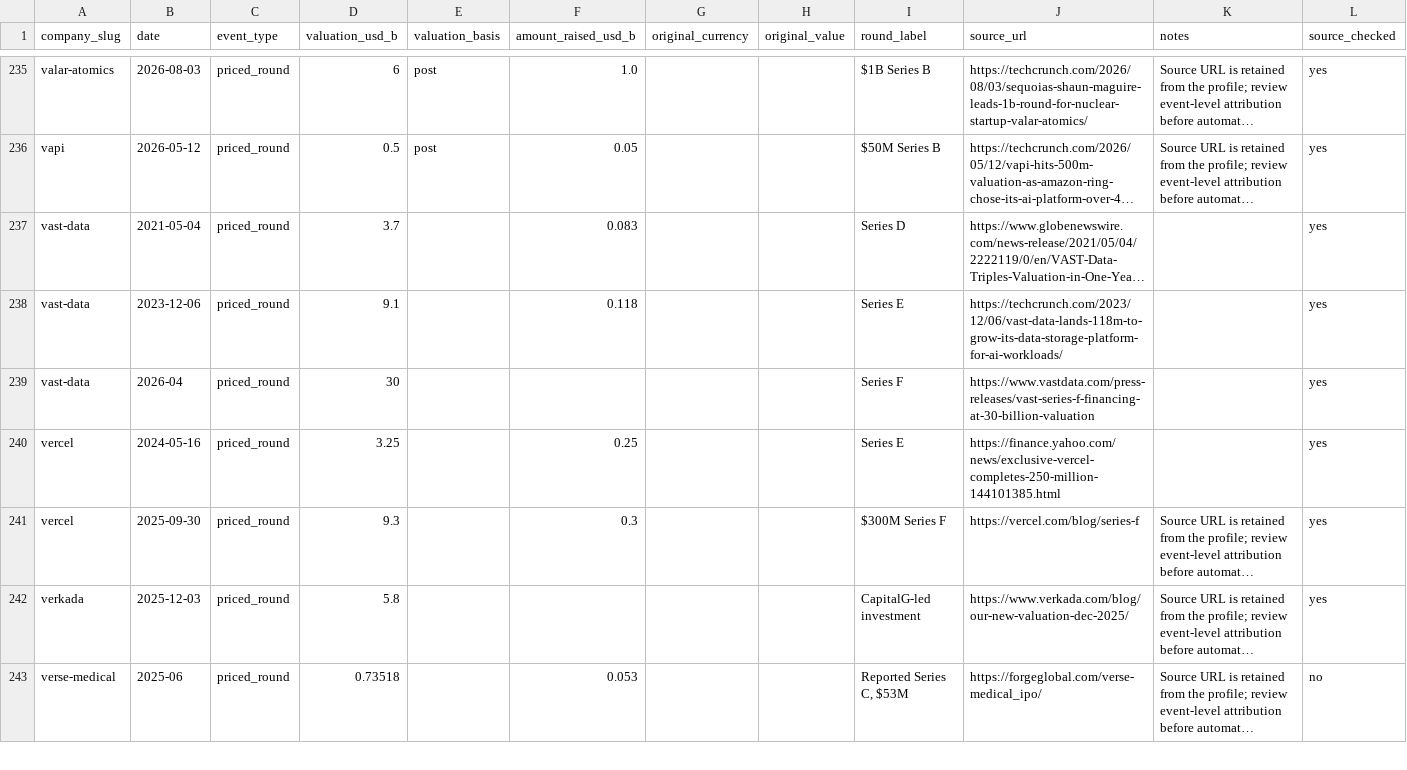
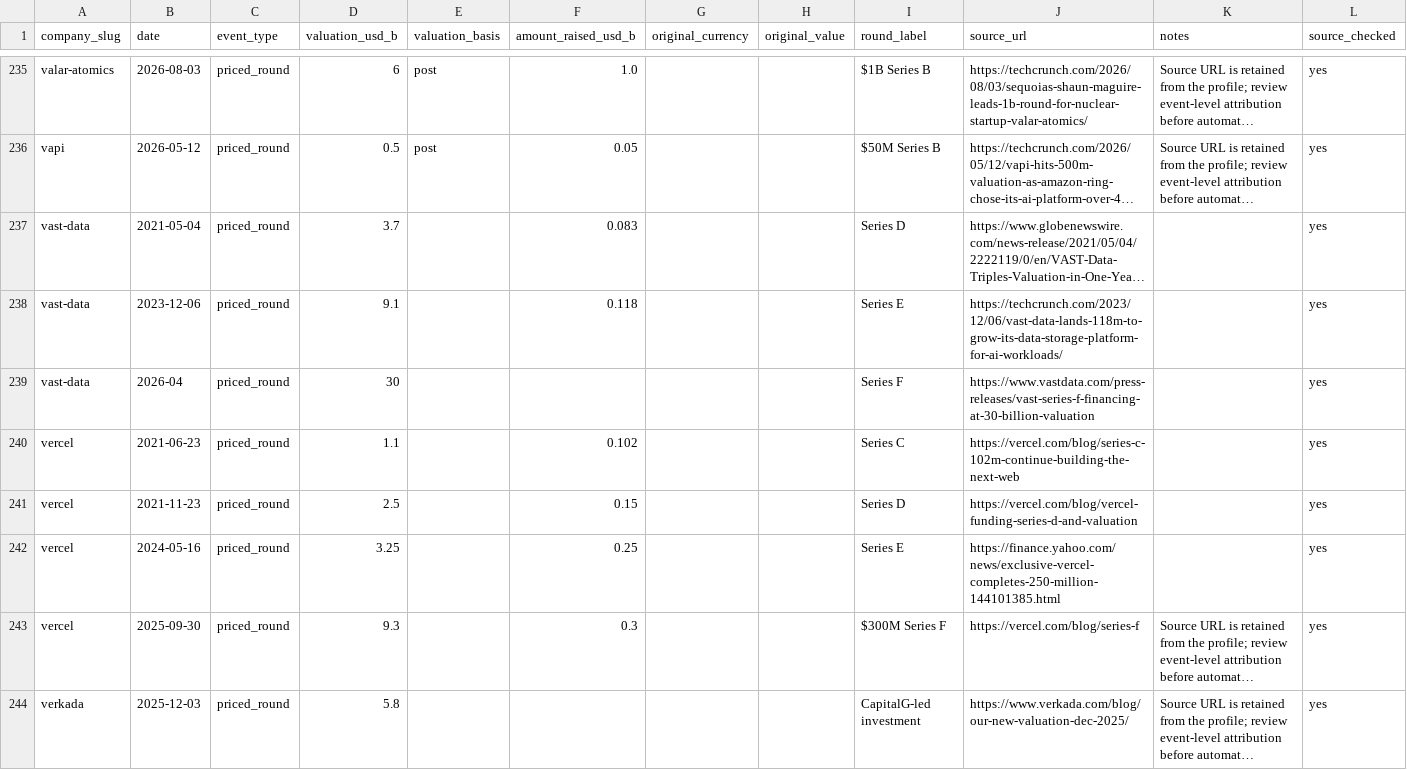
Before and after one commit to JosephTPL/Website, a CSV file: content/data/valuations.csv, drawn as a sheet; only a part is shown, gaps mark what is left out; the shorter side is filled out with more unchanged rows; long unchanged cells end in ….

Commit message:
Expand Vercel valuation history

```diff
--- a/content/data/valuations.csv
+++ b/content/data/valuations.csv
@@ -239,2 +239,4 @@ vast-data,2023-12-06,priced_round,9.1,,0.118,,,Series E,https://techcrunch.com/2
 vast-data,2026-04,priced_round,30,,,,,Series F,https://www.vastdata.com/press-releases/vast-series-f-financing-at-30-billion-valuation,,yes
+vercel,2021-06-23,priced_round,1.1,,0.102,,,Series C,https://vercel.com/blog/series-c-102m-continue-building-the-next-web,,yes
+vercel,2021-11-23,priced_round,2.5,,0.15,,,Series D,https://vercel.com/blog/vercel-funding-series-d-and-valuation,,yes
 vercel,2024-05-16,priced_round,3.25,,0.25,,,Series E,https://finance.yahoo.com/news/exclusive-vercel-completes-250-million-144101385.html,,yes
```
Also changed, not shown: 1 other file.
